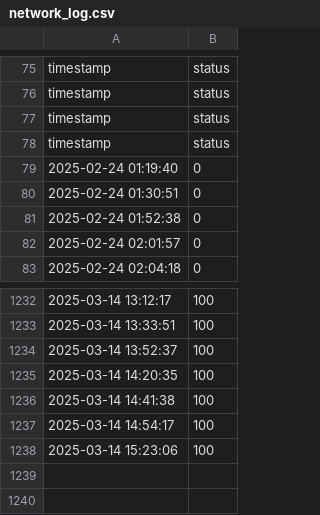
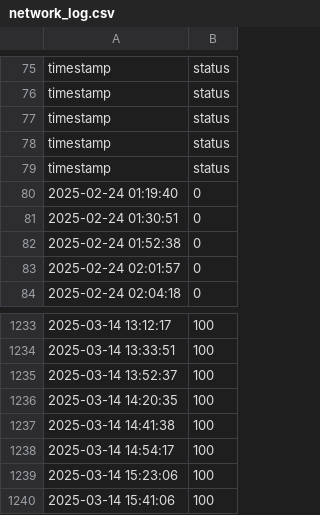
Before and after one commit to Mattk70/downdetector, a CSV file: docs/network_log.csv, drawn as a sheet; only a part is shown, gaps mark what is left out; the diff names each change by its address in the sheet, - before the commit and + after, or states it on an @@ line.

```diff
--- a/docs/network_log.csv
+++ b/docs/network_log.csv
+row 79: timestamp | status
+row 1240: 2025-03-14 15:41:06 | 100
```
